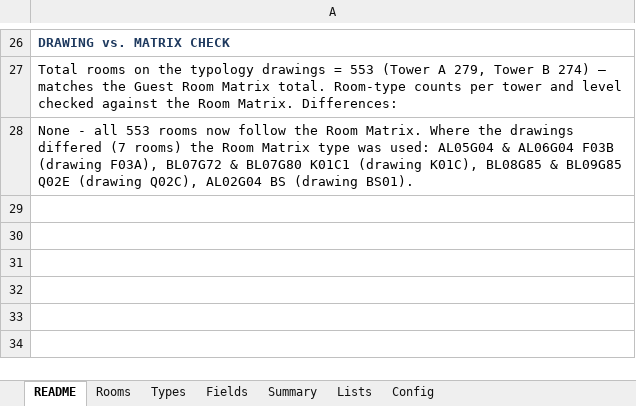
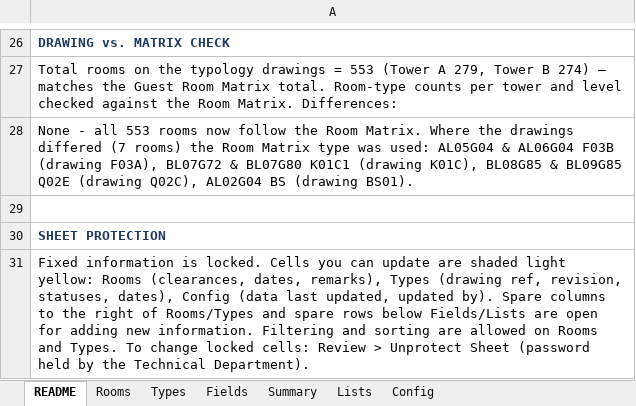
Before and after one commit to wph-bujv/wph-rooms, an Excel workbook: WPH_Room_Register.xlsx, sheet README, drawn as a sheet; only a part is shown, gaps mark what is left out; values as stored, in another font and other column widths than the file's, no borders; the diff names each change by its address in the sheet, - before the commit and + after, or states it on an @@ line.

```diff
--- a/WPH_Room_Register.xlsx (sheet README)
+++ b/WPH_Room_Register.xlsx (sheet README)
+row 29: (empty)
+row 30: SHEET PROTECTION
+row 31: Fixed information is locked. Cells you can update are shaded light yellow: Rooms (clearances, dates, remarks), Types (drawing ref, revision, statuses, dates), Config (data last updated, updated by). Spare columns to the right of Rooms/Types and spare rows below Fields/Lists are open for adding new information. Filtering and sorting are allowed on Rooms and Types. To change locked cells: Review > Unprotect Sheet (password held by the Technical Department).
```
Also changed, not shown: sheet Rooms, sheet Types, sheet Config.
